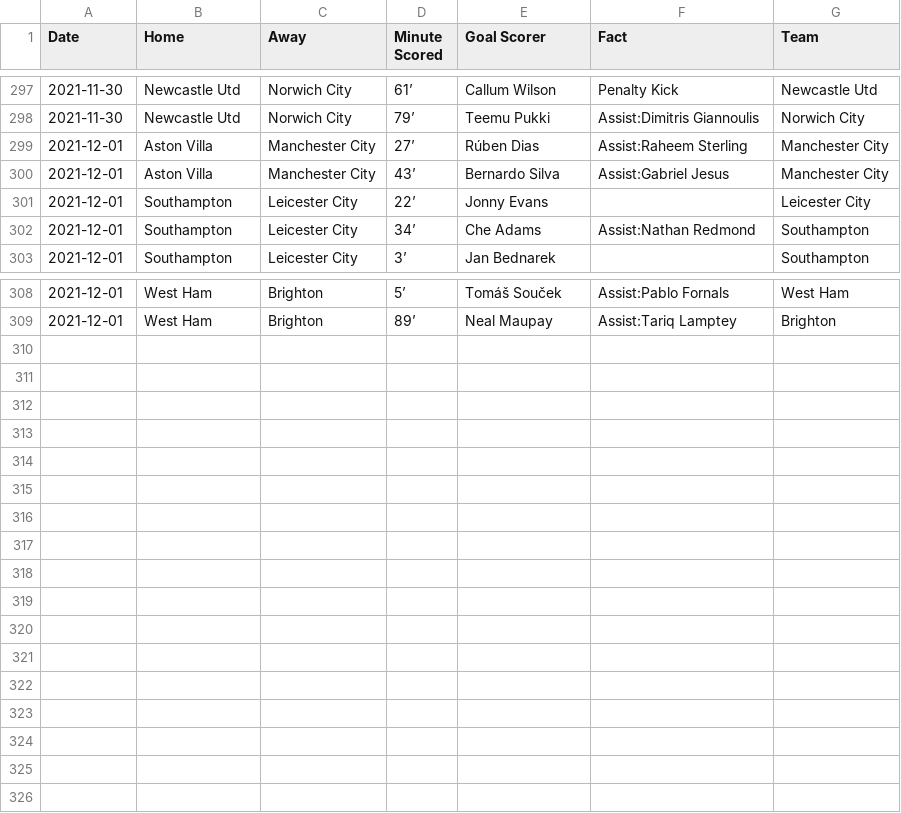
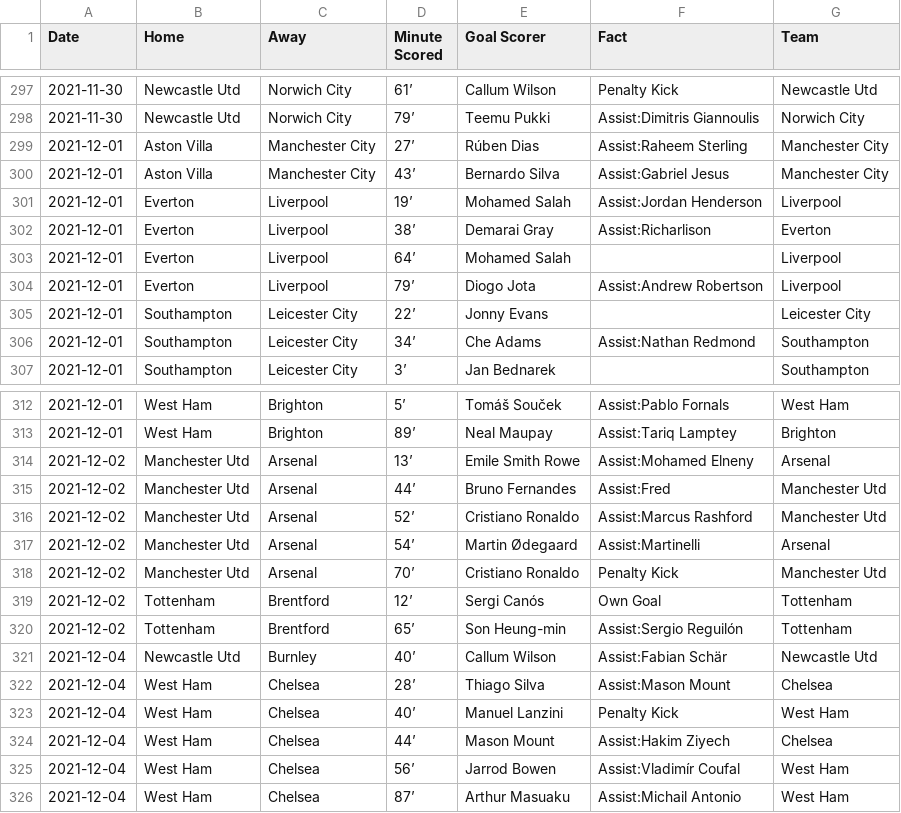
Before and after one commit to marvel308/marvel308.github.io, a CSV file: critical_data.csv, drawn as a sheet; only a part is shown, gaps mark what is left out; the diff names each change by its address in the sheet, - before the commit and + after, or states it on an @@ line.

```diff
--- a/critical_data.csv
+++ b/critical_data.csv
+row 301: 2021-12-01 | Everton | Liverpool | 19’ | Mohamed Salah | Assist:Jordan Henderson | Liverpool
+row 302: 2021-12-01 | Everton | Liverpool | 38’ | Demarai Gray | Assist:Richarlison | Everton
+row 303: 2021-12-01 | Everton | Liverpool | 64’ | Mohamed Salah |  | Liverpool
+row 304: 2021-12-01 | Everton | Liverpool | 79’ | Diogo Jota | Assist:Andrew Robertson | Liverpool
+row 314: 2021-12-02 | Manchester Utd | Arsenal | 13’ | Emile Smith Rowe | Assist:Mohamed Elneny | Arsenal
+row 315: 2021-12-02 | Manchester Utd | Arsenal | 44’ | Bruno Fernandes | Assist:Fred | Manchester Utd
+row 316: 2021-12-02 | Manchester Utd | Arsenal | 52’ | Cristiano Ronaldo | Assist:Marcus Rashford | Manchester Utd
+row 317: 2021-12-02 | Manchester Utd | Arsenal | 54’ | Martin Ødegaard | Assist:Martinelli | Arsenal
+row 318: 2021-12-02 | Manchester Utd | Arsenal | 70’ | Cristiano Ronaldo | Penalty Kick | Manchester Utd
+row 319: 2021-12-02 | Tottenham | Brentford | 12’ | Sergi Canós | Own Goal | Tottenham
+row 320: 2021-12-02 | Tottenham | Brentford | 65’ | Son Heung-min | Assist:Sergio Reguilón | Tottenham
+row 321: 2021-12-04 | Newcastle Utd | Burnley | 40’ | Callum Wilson | Assist:Fabian Schär | Newcastle Utd
+row 322: 2021-12-04 | West Ham | Chelsea | 28’ | Thiago Silva | Assist:Mason Mount | Chelsea
+row 323: 2021-12-04 | West Ham | Chelsea | 40’ | Manuel Lanzini | Penalty Kick | West Ham
+row 324: 2021-12-04 | West Ham | Chelsea | 44’ | Mason Mount | Assist:Hakim Ziyech | Chelsea
+row 325: 2021-12-04 | West Ham | Chelsea | 56’ | Jarrod Bowen | Assist:Vladimír Coufal | West Ham
+row 326: 2021-12-04 | West Ham | Chelsea | 87’ | Arthur Masuaku | Assist:Michail Antonio | West Ham
```
Also changed, not shown: data.csv.
